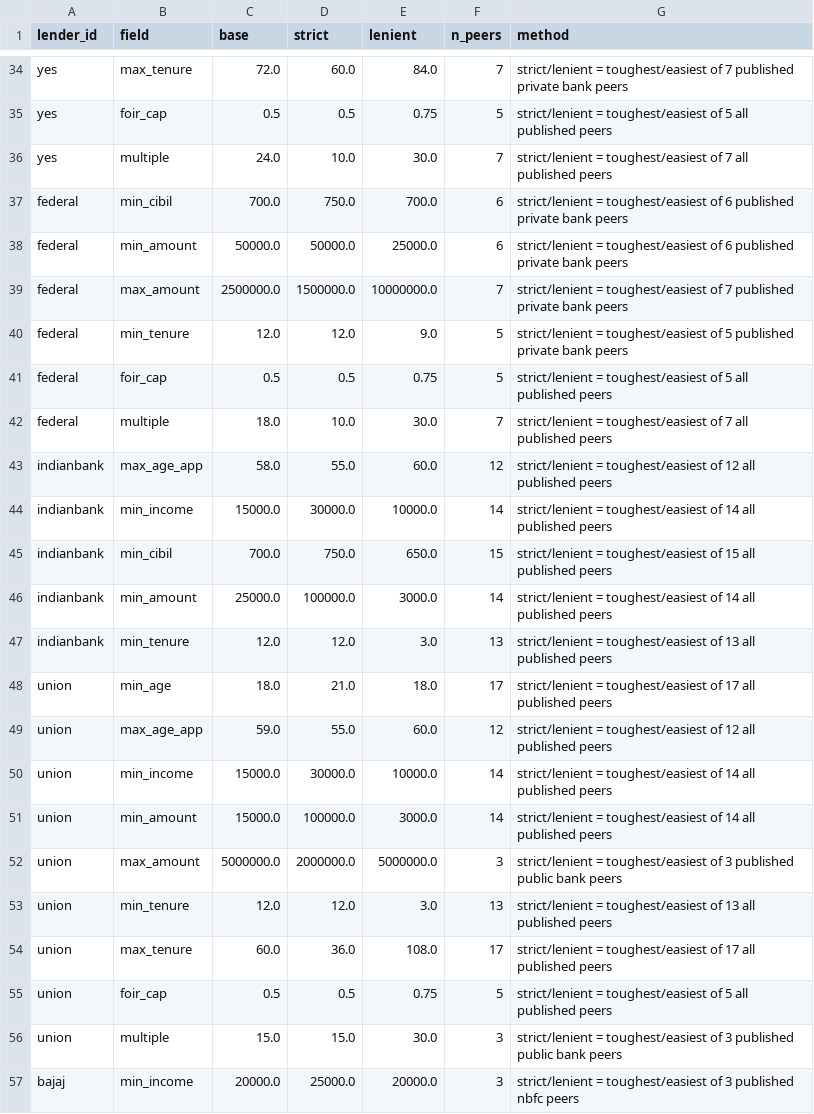
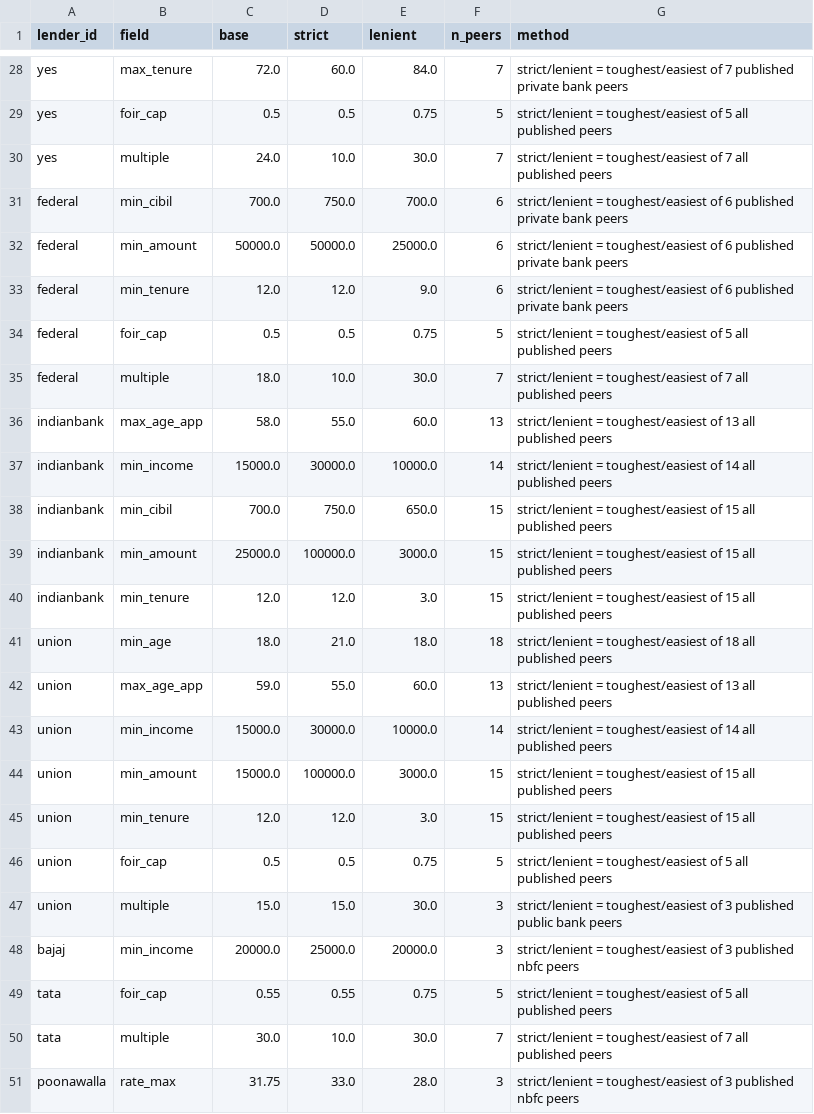
Before and after one commit to sheljasolanki/Loan-Eligibility-Model, a CSV file: data/estimate_bounds.csv, drawn as a sheet; only a part is shown, gaps mark what is left out; the shorter side is filled out with more unchanged rows; the diff covers the shown part only.

```diff
--- a/data/estimate_bounds.csv
+++ b/data/estimate_bounds.csv
@@ -38,18 +32,15 @@ federal,min_cibil,700.0,750.0,700.0,6,strict/lenient = toughest/easiest of 6 pub
 federal,min_amount,50000.0,50000.0,25000.0,6,strict/lenient = toughest/easiest of 6 published private bank peers
-federal,max_amount,2500000.0,1500000.0,10000000.0,7,strict/lenient = toughest/easiest of 7 published private bank peers
-federal,min_tenure,12.0,12.0,9.0,5,strict/lenient = toughest/easiest of 5 published private bank peers
+federal,min_tenure,12.0,12.0,9.0,6,strict/lenient = toughest/easiest of 6 published private bank peers
 federal,foir_cap,0.5,0.5,0.75,5,strict/lenient = toughest/easiest of 5 all published peers
 federal,multiple,18.0,10.0,30.0,7,strict/lenient = toughest/easiest of 7 all published peers
-indianbank,max_age_app,58.0,55.0,60.0,12,strict/lenient = toughest/easiest of 12 all published peers
+indianbank,max_age_app,58.0,55.0,60.0,13,strict/lenient = toughest/easiest of 13 all published peers
 indianbank,min_income,15000.0,30000.0,10000.0,14,strict/lenient = toughest/easiest of 14 all published peers
 indianbank,min_cibil,700.0,750.0,650.0,15,strict/lenient = toughest/easiest of 15 all published peers
-indianbank,min_amount,25000.0,100000.0,3000.0,14,strict/lenient = toughest/easiest of 14 all published peers
-indianbank,min_tenure,12.0,12.0,3.0,13,strict/lenient = toughest/easiest of 13 all published peers
-union,min_age,18.0,21.0,18.0,17,strict/lenient = toughest/easiest of 17 all published peers
-union,max_age_app,59.0,55.0,60.0,12,strict/lenient = toughest/easiest of 12 all published peers
+indianbank,min_amount,25000.0,100000.0,3000.0,15,strict/lenient = toughest/easiest of 15 all published peers
+indianbank,min_tenure,12.0,12.0,3.0,15,strict/lenient = toughest/easiest of 15 all published peers
+union,min_age,18.0,21.0,18.0,18,strict/lenient = toughest/easiest of 18 all published peers
+union,max_age_app,59.0,55.0,60.0,13,strict/lenient = toughest/easiest of 13 all published peers
 union,min_income,15000.0,30000.0,10000.0,14,strict/lenient = toughest/easiest of 14 all published peers
-union,min_amount,15000.0,100000.0,3000.0,14,strict/lenient = toughest/easiest of 14 all published peers
-union,max_amount,5000000.0,2000000.0,5000000.0,3,strict/lenient = toughest/easiest of 3 published public bank peers
-union,min_tenure,12.0,12.0,3.0,13,strict/lenient = toughest/easiest of 13 all published peers
-union,max_tenure,60.0,36.0,108.0,17,strict/lenient = toughest/easiest of 17 all published peers
+union,min_amount,15000.0,100000.0,3000.0,15,strict/lenient = toughest/easiest of 15 all published peers
+union,min_tenure,12.0,12.0,3.0,15,strict/lenient = toughest/easiest of 15 all published peers
 union,foir_cap,0.5,0.5,0.75,5,strict/lenient = toughest/easiest of 5 all published peers
```
Also changed, not shown: 6 removed rows and 10 edited cells elsewhere in this file, 1 other file.
